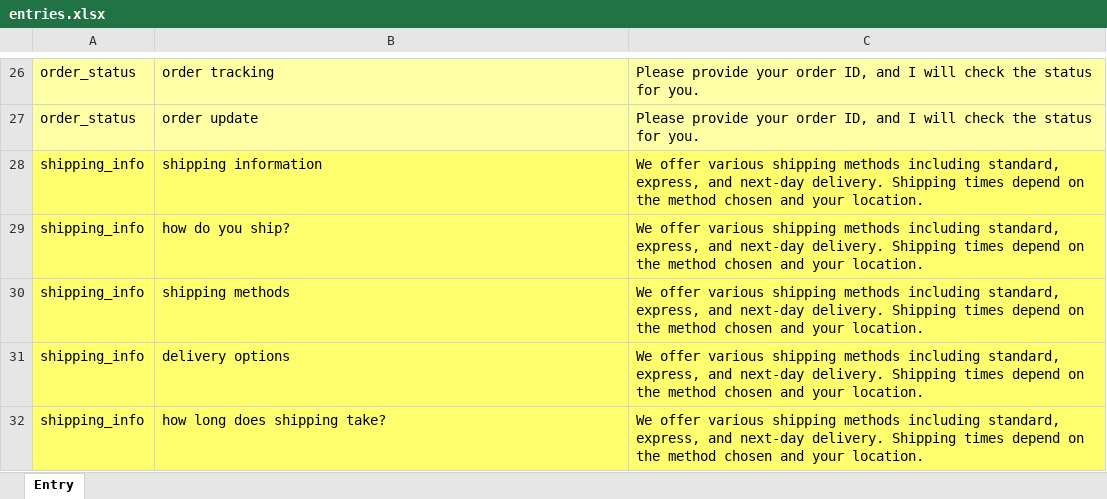
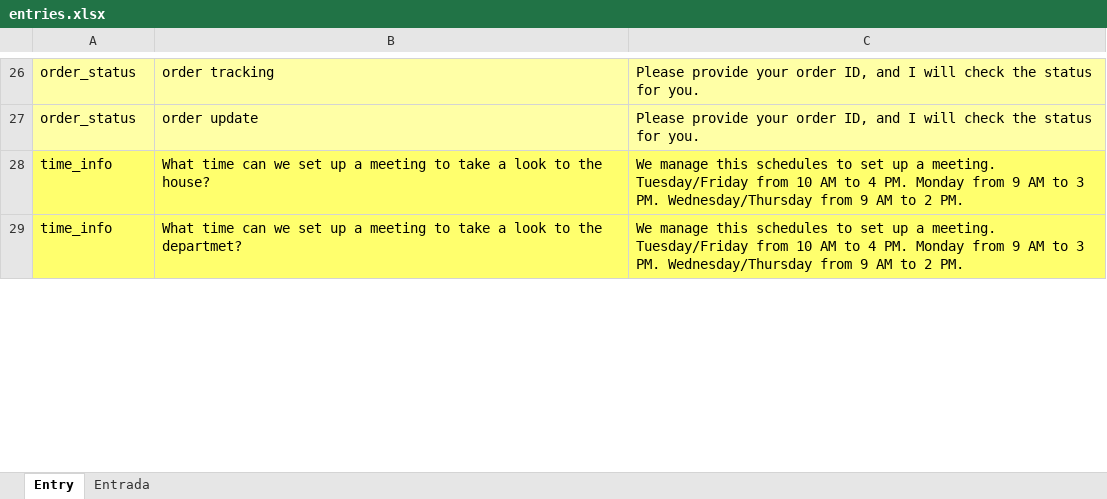
Before and after one commit to abelcondear/backend, an Excel workbook: react/chatbot/tools/entries.xlsx, sheet Entry, drawn as a sheet; only a part is shown, gaps mark what is left out; values as stored, in another font and other column widths than the file's, no borders; removed rows and columns are numbered as before the commit, all else as after; the diff covers the shown part only; the diff names each change by its address in the sheet, - before the commit and + after, or states it on an @@ line.

```diff
--- a/react/chatbot/tools/entries.xlsx (sheet Entry)
+++ b/react/chatbot/tools/entries.xlsx (sheet Entry)
+sheet tab: Entrada
-row 28: shipping_info | shipping information | We offer various shipping methods including standard, express, and next-day delivery. Shipping times depend on the method chosen and your location.
-row 29: shipping_info | how do you ship? | We offer various shipping methods including standard, express, and next-day delivery. Shipping times depend on the method chosen and your location.
-row 30: shipping_info | shipping methods | We offer various shipping methods including standard, express, and next-day delivery. Shipping times depend on the method chosen and your location.
-row 31: shipping_info | delivery options | We offer various shipping methods including standard, express, and next-day delivery. Shipping times depend on the method chosen and your location.
-row 32: shipping_info | how long does shipping take? | We offer various shipping methods including standard, express, and next-day delivery. Shipping times depend on the method chosen and your location.
+row 28: time_info | What time can we set up a meeting to take a look to the house? | We manage this schedules to set up a meeting. Tuesday/Friday from 10 AM to 4 PM. Monday from 9 AM to 3 PM. Wednesday/Thursday from 9 AM to 2 PM.
+row 29: time_info | What time can we set up a meeting to take a look to the departmet? | We manage this schedules to set up a meeting. Tuesday/Friday from 10 AM to 4 PM. Monday from 9 AM to 3 PM. Wednesday/Thursday from 9 AM to 2 PM.
```
Also changed, not shown: 1 added row, 12 edited cells and cell formats elsewhere in this sheet, 10 other files.
